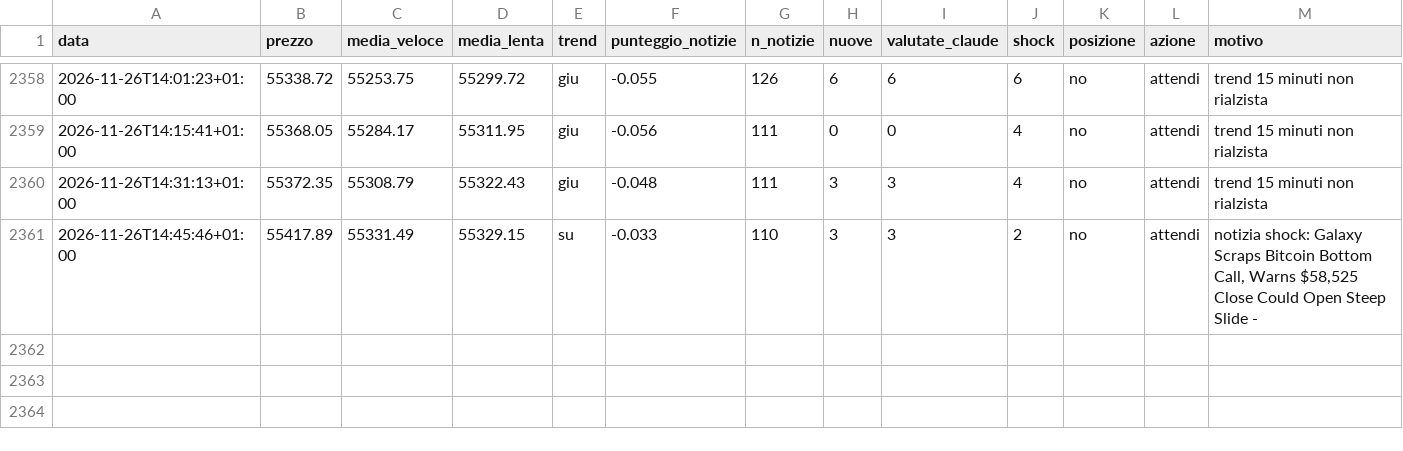
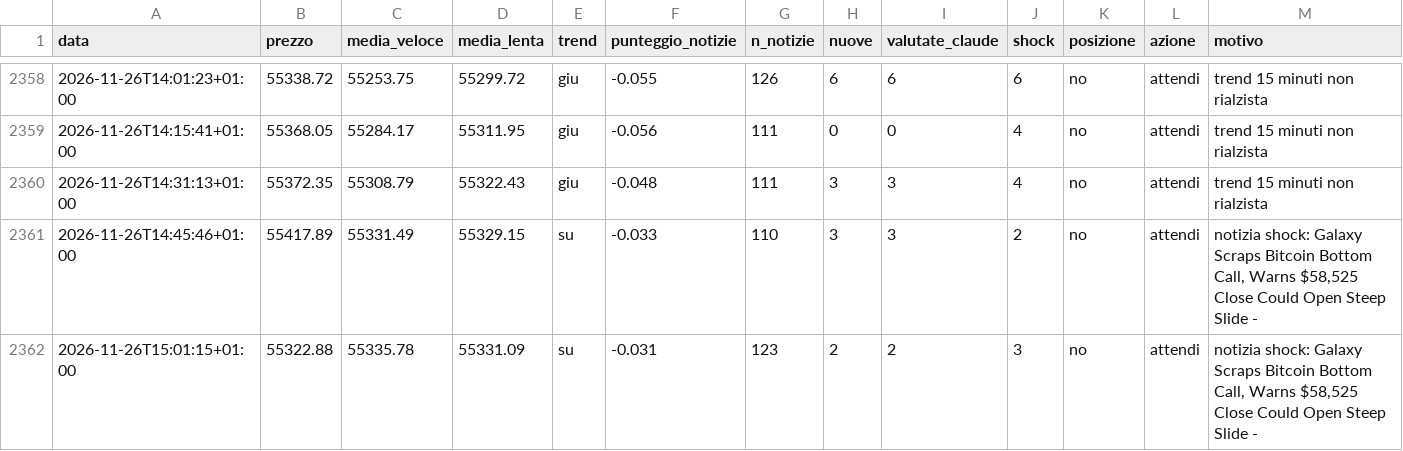
Before and after one commit to Van3d-max/sol-sentinel-, a CSV file: decisioni_btc_veloce.csv, drawn as a sheet; only a part is shown, gaps mark what is left out; rows hold the shown columns only; the diff names each change by its address in the sheet, - before the commit and + after, or states it on an @@ line.

```diff
--- a/decisioni_btc_veloce.csv
+++ b/decisioni_btc_veloce.csv
+row 2362: 2026-11-26T15:01:15+01:00 | 55322.88 | 55335.78 | 55331.09 | su | -0.031 | 123 | 2 | 2 | 3 | no | attendi | notizia shock: Galaxy Scraps Bitcoin Bottom Call, Warns $58,525 Close Could Open Steep Slide -
```
Also changed, not shown: decisioni_eth_veloce.csv, decisioni_shib_veloce.csv, 9 other files.
